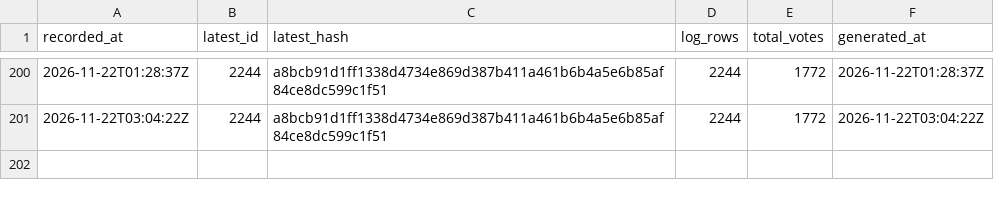
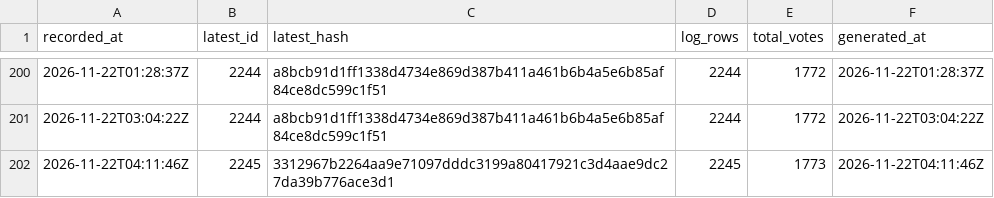
Before and after one commit to listastudentore-afk/lista-studentore-audit, a CSV file: tirana-heads.csv, drawn as a sheet; only a part is shown, gaps mark what is left out.

```diff
--- a/tirana-heads.csv
+++ b/tirana-heads.csv
@@ -201 +201,2 @@ recorded_at,latest_id,latest_hash,log_rows,total_votes,generated_at
 2026-11-22T03:04:22Z,2244,a8bcb91d1ff1338d4734e869d387b411a461b6b4a5e6b85af84ce8dc599c1f51,2244,1772,2026-11-22T03:04:22Z
+2026-11-22T04:11:46Z,2245,3312967b2264aa9e71097dddc3199a80417921c3d4aae9dc27da39b776ace3d1,2245,1773,2026-11-22T04:11:46Z
```
Also changed, not shown: heads.csv, 1 other file.
